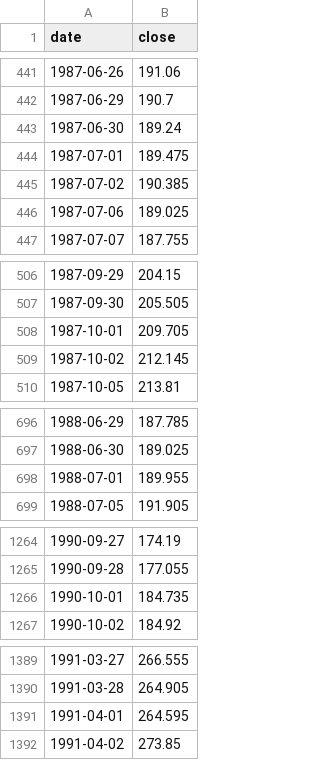
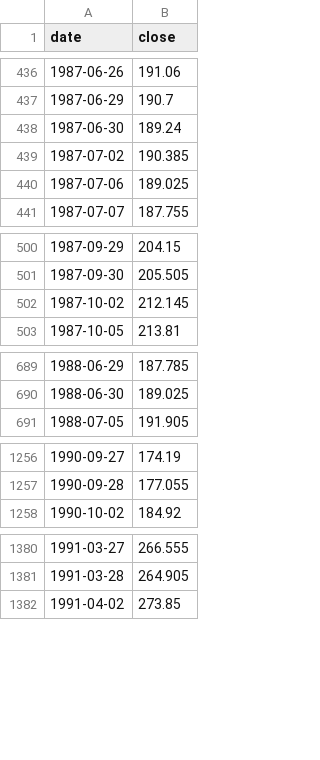
Before and after one commit to natalivm/Futures_Trading, a CSV file: cycles/data/NDX.csv, drawn as a sheet; only a part is shown, gaps mark what is left out; the diff covers the shown part only.

```diff
--- a/cycles/data/NDX.csv
+++ b/cycles/data/NDX.csv
@@ -443,3 +438,2 @@ date,close
 1987-06-30,189.24
-1987-07-01,189.475
 1987-07-02,190.385
@@ -507,3 +501,2 @@ date,close
 1987-09-30,205.505
-1987-10-01,209.705
 1987-10-02,212.145
@@ -697,3 +690,2 @@ date,close
 1988-06-30,189.025
-1988-07-01,189.955
 1988-07-05,191.905
@@ -1265,3 +1257,2 @@ date,close
 1990-09-28,177.055
-1990-10-01,184.735
 1990-10-02,184.92
@@ -1390,3 +1381,2 @@ date,close
 1991-03-28,264.905
-1991-04-01,264.595
 1991-04-02,273.85
```
Also changed, not shown: 82 removed rows and 2 edited cells elsewhere in this file, cycles/data/CL_F.csv, cycles/data/DJI.csv, 26 other files.
